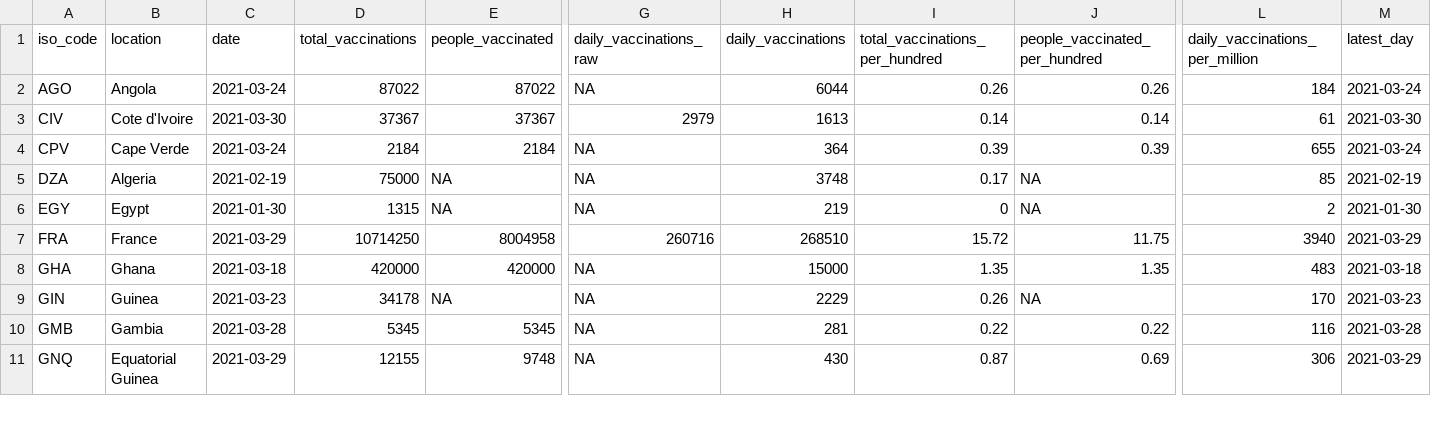
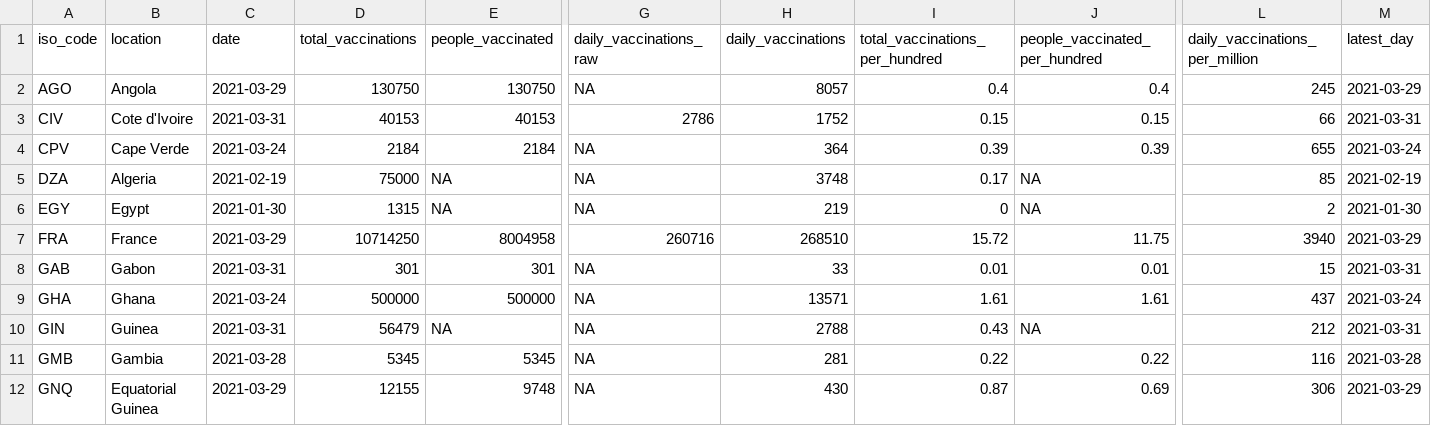
Before and after one commit to FinancialMarkets/vac_data, a CSV file: african_latest_vac_data.csv, drawn as a sheet; only a part is shown, gaps mark what is left out; addresses are those after the commit; rows hold the shown columns only; the diff covers the shown part only; the diff names each change by its address in the sheet, - before the commit and + after, or states it on an @@ line.

```diff
--- a/african_latest_vac_data.csv
+++ b/african_latest_vac_data.csv
-C2 (date): 2021-03-24
+C2 (date): 2021-03-29
-D2 (total_vaccinations): 87022
+D2 (total_vaccinations): 130750
-E2 (people_vaccinated): 87022
+E2 (people_vaccinated): 130750
-H2 (daily_vaccinations): 6044
+H2 (daily_vaccinations): 8057
-I2 (total_vaccinations_per_hundred): 0.26
+I2 (total_vaccinations_per_hundred): 0.4
-J2 (people_vaccinated_per_hundred): 0.26
+J2 (people_vaccinated_per_hundred): 0.4
-L2 (daily_vaccinations_per_million): 184
+L2 (daily_vaccinations_per_million): 245
-M2 (latest_day): 2021-03-24
+M2 (latest_day): 2021-03-29
-C3 (date): 2021-03-30
+C3 (date): 2021-03-31
-D3 (total_vaccinations): 37367
+D3 (total_vaccinations): 40153
-E3 (people_vaccinated): 37367
+E3 (people_vaccinated): 40153
-G3 (daily_vaccinations_raw): 2979
+G3 (daily_vaccinations_raw): 2786
-H3 (daily_vaccinations): 1613
+H3 (daily_vaccinations): 1752
-I3 (total_vaccinations_per_hundred): 0.14
+I3 (total_vaccinations_per_hundred): 0.15
-J3 (people_vaccinated_per_hundred): 0.14
+J3 (people_vaccinated_per_hundred): 0.15
-L3 (daily_vaccinations_per_million): 61
+L3 (daily_vaccinations_per_million): 66
-M3 (latest_day): 2021-03-30
+M3 (latest_day): 2021-03-31
+row 8: GAB | Gabon | 2021-03-31 | 301 | 301 | NA | 33 | 0.01 | 0.01 | 15 | 2021-03-31
-C9 (date): 2021-03-18
+C9 (date): 2021-03-24
-D9 (total_vaccinations): 420000
+D9 (total_vaccinations): 500000
-E9 (people_vaccinated): 420000
+E9 (people_vaccinated): 500000
-H9 (daily_vaccinations): 15000
+H9 (daily_vaccinations): 13571
-I9 (total_vaccinations_per_hundred): 1.35
+I9 (total_vaccinations_per_hundred): 1.61
-J9 (people_vaccinated_per_hundred): 1.35
+J9 (people_vaccinated_per_hundred): 1.61
-L9 (daily_vaccinations_per_million): 483
+L9 (daily_vaccinations_per_million): 437
-M9 (latest_day): 2021-03-18
+M9 (latest_day): 2021-03-24
-C10 (date): 2021-03-23
+C10 (date): 2021-03-31
-D10 (total_vaccinations): 34178
+D10 (total_vaccinations): 56479
-H10 (daily_vaccinations): 2229
+H10 (daily_vaccinations): 2788
-I10 (total_vaccinations_per_hundred): 0.26
+I10 (total_vaccinations_per_hundred): 0.43
-L10 (daily_vaccinations_per_million): 170
+L10 (daily_vaccinations_per_million): 212
-M10 (latest_day): 2021-03-23
+M10 (latest_day): 2021-03-31
```
Also changed, not shown: 95 edited cells elsewhere in this file, african_vac_data.csv.
